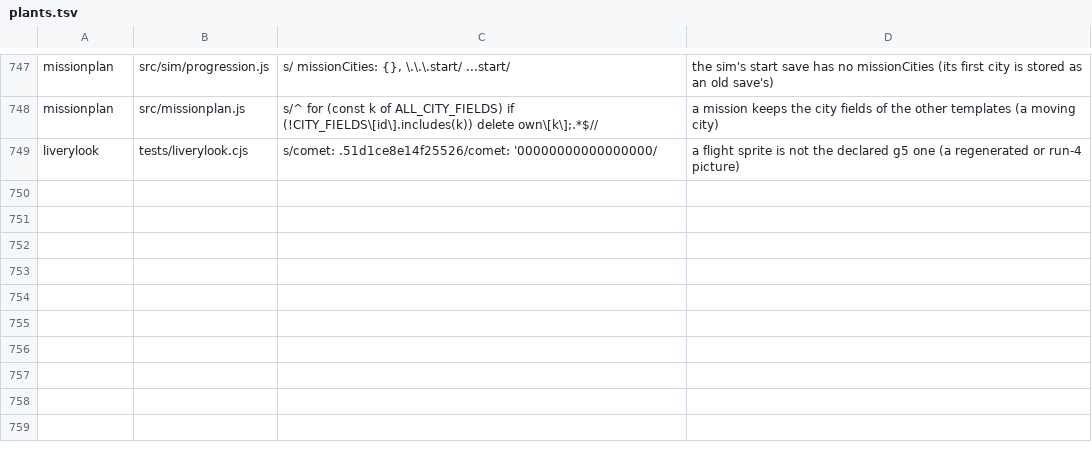
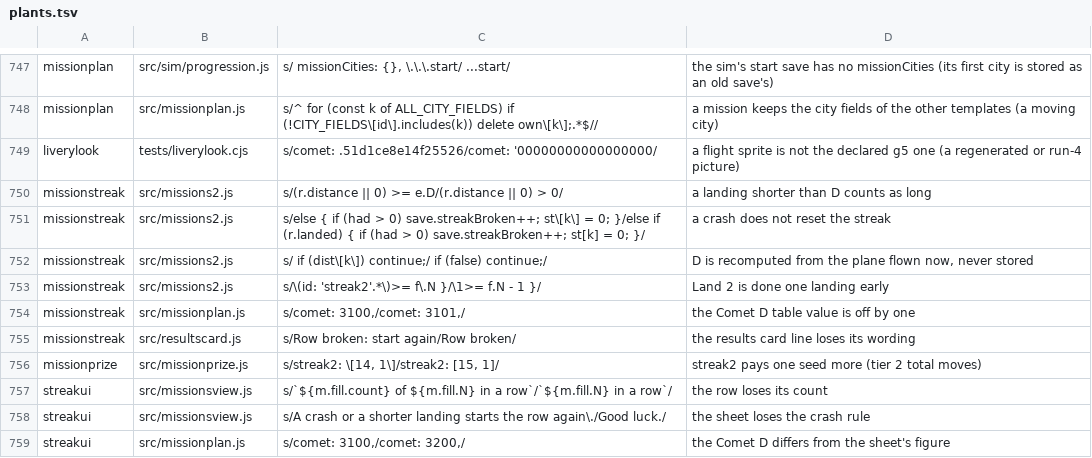
Before and after one commit to olly-marx/contrail-pilot, a TSV file: tools/plants.tsv, drawn as a sheet; only a part is shown, gaps mark what is left out.

```diff
--- a/tools/plants.tsv
+++ b/tools/plants.tsv
@@ -749 +749,11 @@ missionplan	src/missionplan.js	s/^  for (const k of ALL_CITY_FIELDS) if (!CITY_F
 liverylook	tests/liverylook.cjs	s/comet: .51d1ce8e14f25526/comet: '00000000000000000/	a flight sprite is not the declared g5 one (a regenerated or run-4 picture)
+missionstreak	src/missions2.js	s/(r.distance || 0) >= e.D/(r.distance || 0) > 0/	a landing shorter than D counts as long
+missionstreak	src/missions2.js	s/else { if (had > 0) save.streakBroken++; st\[k\] = 0; }/else if (r.landed) { if (had > 0) save.streakBroken++; st[k] = 0; }/	a crash does not reset the streak
+missionstreak	src/missions2.js	s/    if (dist\[k\]) continue;/    if (false) continue;/	D is recomputed from the plane flown now, never stored
+missionstreak	src/missions2.js	s/\(id: 'streak2'.*\)>= f\.N }/\1>= f.N - 1 }/	Land 2 is done one landing early
+missionstreak	src/missionplan.js	s/comet: 3100,/comet: 3101,/	the Comet D table value is off by one
+missionstreak	src/resultscard.js	s/Row broken: start again/Row broken/	the results card line loses its wording
+missionprize	src/missionprize.js	s/streak2: \[14, 1\]/streak2: [15, 1]/	streak2 pays one seed more (tier 2 total moves)
+streakui	src/missionsview.js	s/`${m.fill.count} of ${m.fill.N} in a row`/`${m.fill.N} in a row`/	the row loses its count
+streakui	src/missionsview.js	s/A crash or a shorter landing starts the row again\./Good luck./	the sheet loses the crash rule
+streakui	src/missionplan.js	s/comet: 3100,/comet: 3200,/	the Comet D differs from the sheet's figure
```
Also changed, not shown: 9 other files.
